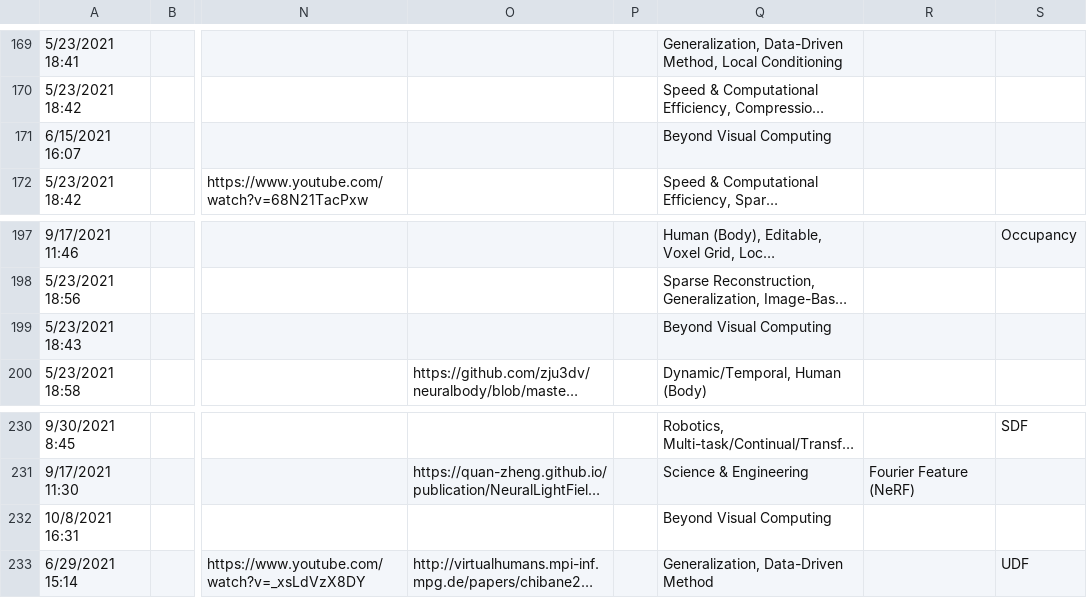
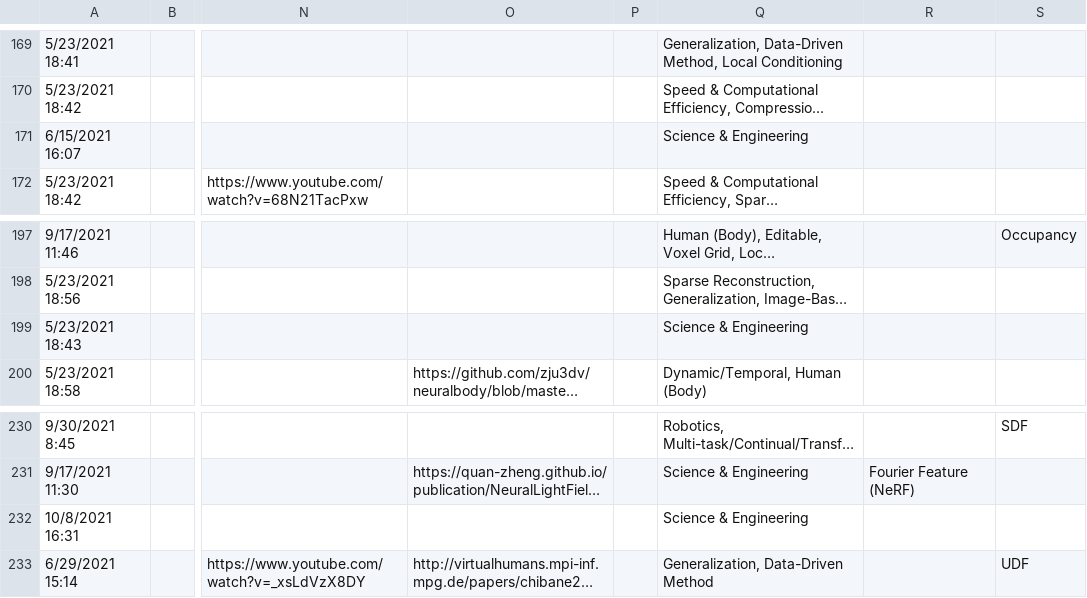
Before and after one commit to brownvc/neural-fields-review, a CSV file: sitedata/papers.csv, drawn as a sheet; only a part is shown, gaps mark what is left out; long unchanged cells end in …; the diff names each change by its address in the sheet, - before the commit and + after, or states it on an @@ line.

Commit message:
routine update

```diff
--- a/sitedata/papers.csv
+++ b/sitedata/papers.csv
-Q171: Beyond Visual Computing
+Q171: Science & Engineering
-Q199: Beyond Visual Computing
+Q199: Science & Engineering
-Q232: Beyond Visual Computing
+Q232: Science & Engineering
```
